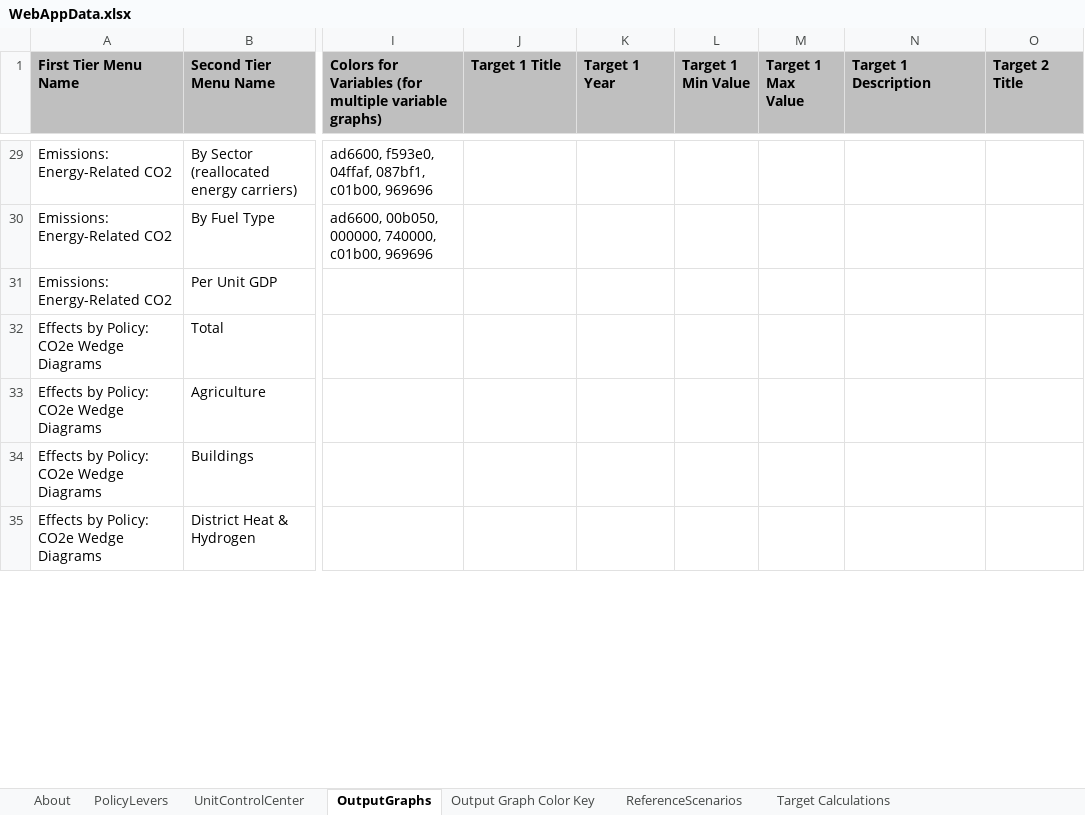
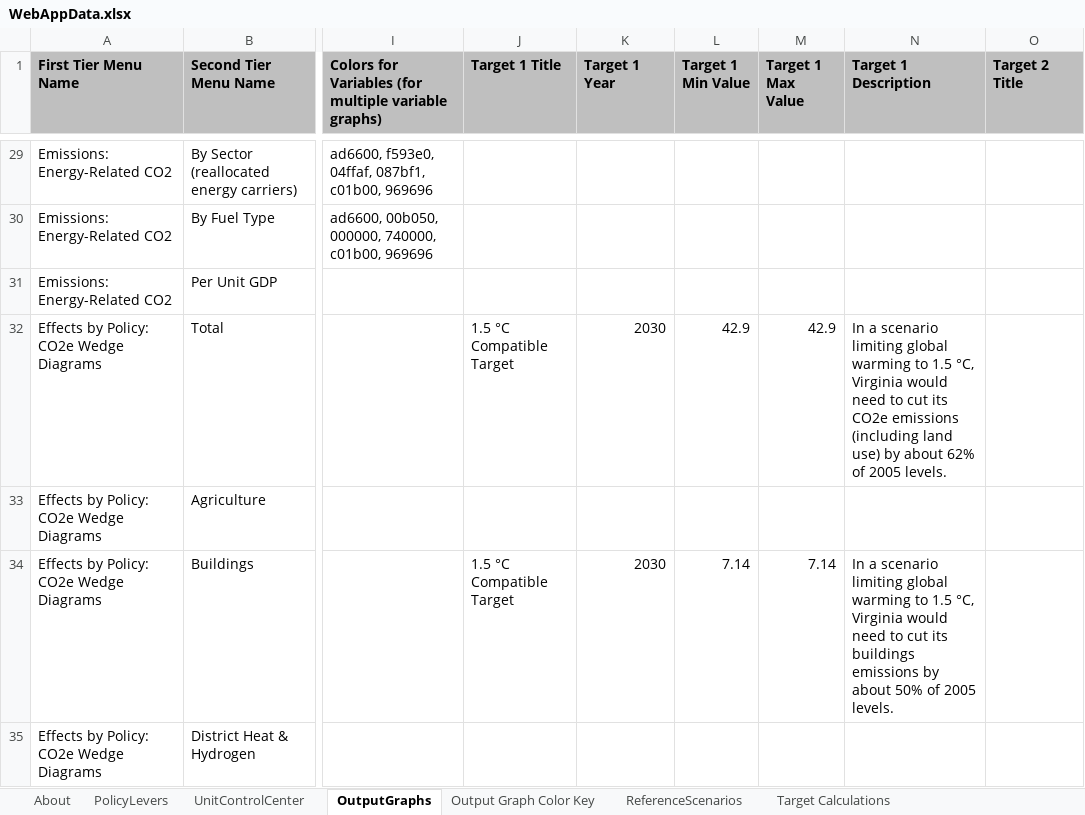
Before and after one commit to EnergyInnovation/eps-minnesota, an Excel workbook: WebAppData.xlsx, sheet OutputGraphs, drawn as a sheet; only a part is shown, gaps mark what is left out; values as stored, in another font and other column widths than the file's, no borders; conditional formats not drawn; the diff covers the shown part only; the diff names each change by its address in the sheet, - before the commit and + after, or states it on an @@ line.

Commit message:
WebAppData edit and adding 1.5C scenario

```diff
--- a/WebAppData.xlsx (sheet OutputGraphs)
+++ b/WebAppData.xlsx (sheet OutputGraphs)
-J32 (Target 1 Title): (empty)
+J32 (Target 1 Title): 1.5 °C Compatible Target
-K32 (Target 1 Year): (empty)
+K32 (Target 1 Year): 2030
-L32 (Target 1 Min Value): (empty)
+L32 (Target 1 Min Value): 42.9
-M32 (Target 1 Max Value): (empty)
+M32 (Target 1 Max Value): 42.9
-N32 (Target 1 Description): (empty)
+N32 (Target 1 Description): In a scenario limiting global warming to 1.5 °C, Virginia would need to cut its CO2e emissions (including land use) by about 62% of 2005 levels.
-J34 (Target 1 Title): (empty)
+J34 (Target 1 Title): 1.5 °C Compatible Target
-K34 (Target 1 Year): (empty)
+K34 (Target 1 Year): 2030
-L34 (Target 1 Min Value): (empty)
+L34 (Target 1 Min Value): 7.14
-M34 (Target 1 Max Value): (empty)
+M34 (Target 1 Max Value): 7.14
-N34 (Target 1 Description): (empty)
+N34 (Target 1 Description): In a scenario limiting global warming to 1.5 °C, Virginia would need to cut its buildings emissions by about 50% of 2005 levels.
```
Also changed, not shown: 45 edited cells elsewhere in this sheet, sheet ReferenceScenarios, sheet PolicyLevers, 7 other files.
